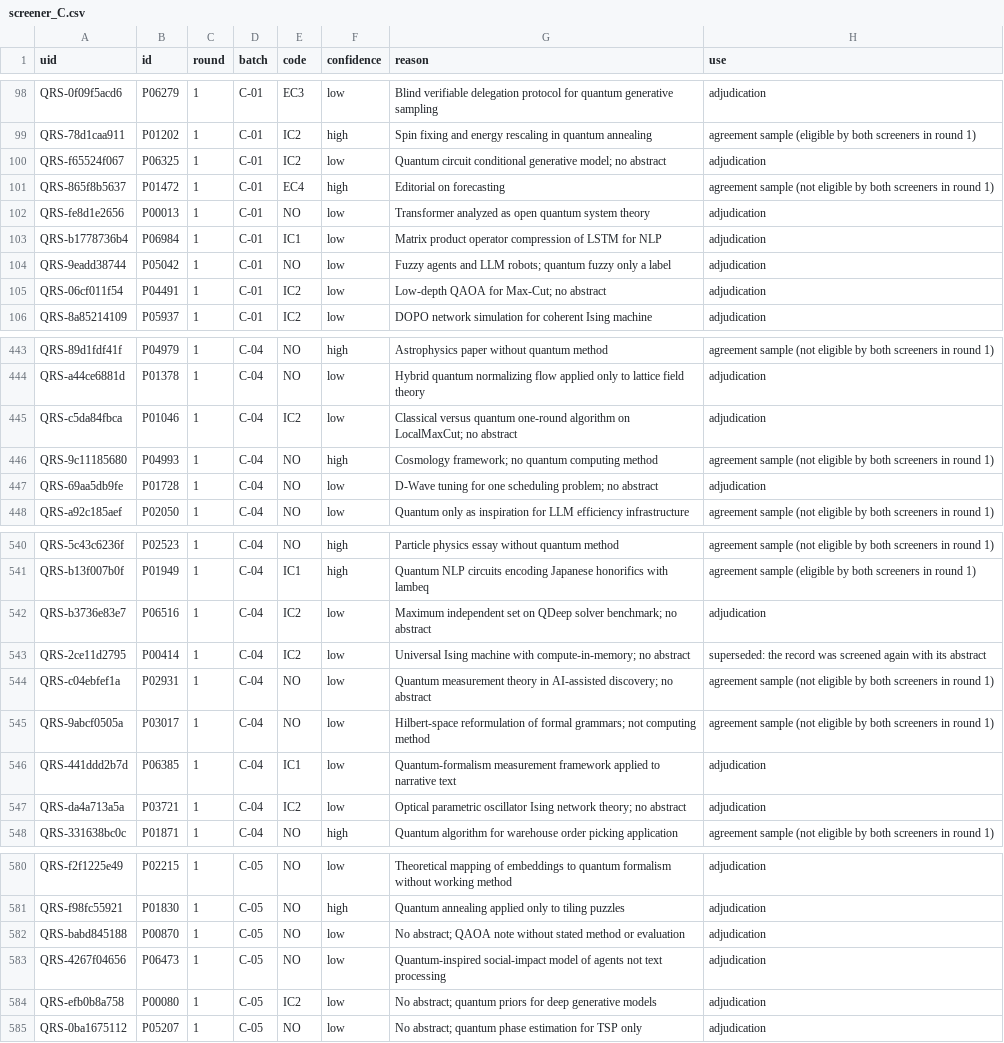
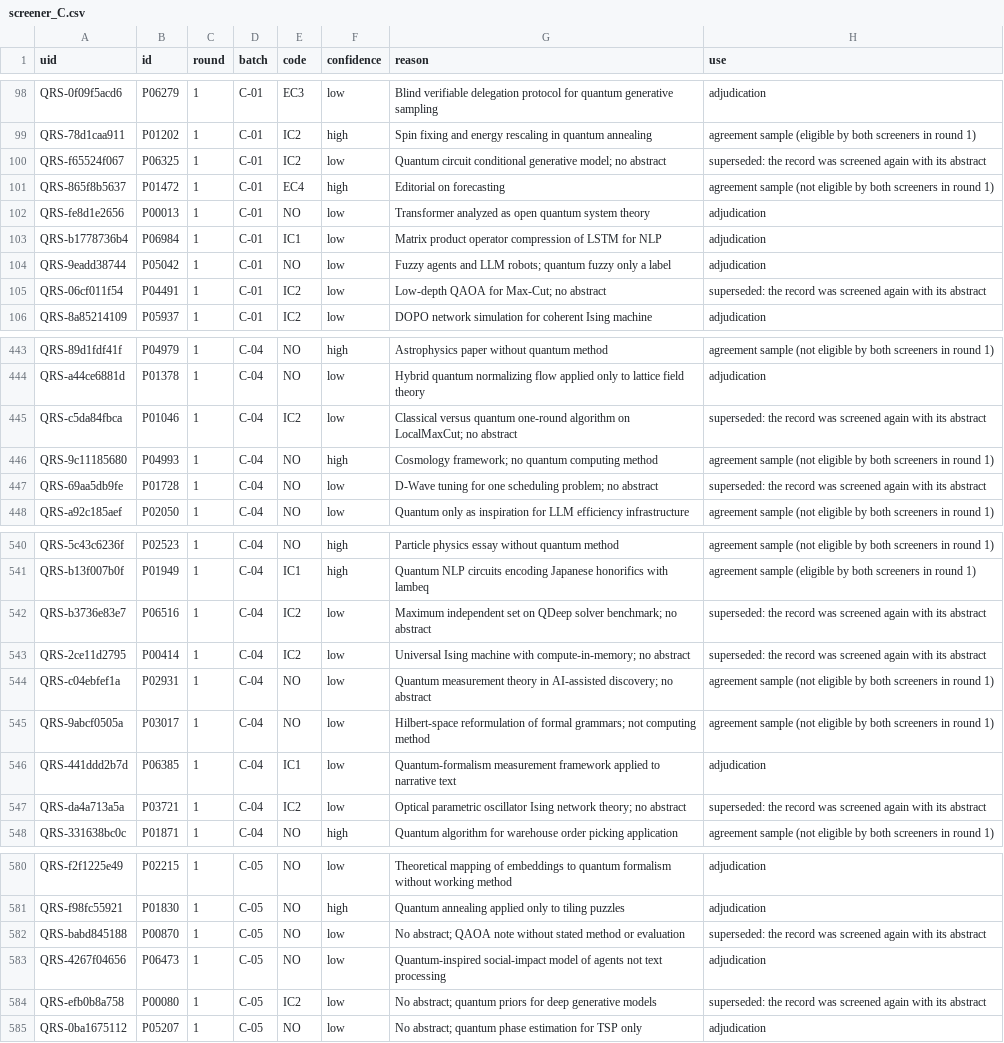
Before and after one commit to AbrarAlotaibi/quantum-redteam-llm-review, a CSV file: search/frame_screening/phase3_adjudication/screener_C.csv, drawn as a sheet; only a part is shown, gaps mark what is left out; the diff covers the shown part only.

Commit message:
Frame screening: round 4 of abstract retrieval (publisher pages re-read, web search by title), final eligibility 2,322
145 more records were screened again with an abstract or a partial text, and the third screener decided the 14 on which the two differ. 156 records remain without an abstract. Final: 1,961 eligible by both screeners, 361 by the third screener, 4,936 not eligible.

```diff
--- a/search/frame_screening/phase3_adjudication/screener_C.csv
+++ b/search/frame_screening/phase3_adjudication/screener_C.csv
@@ -99,3 +99,3 @@ QRS-0f09f5acd6,P06279,1,C-01,EC3,low,Blind verifiable delegation protocol for qu
 QRS-78d1caa911,P01202,1,C-01,IC2,high,Spin fixing and energy rescaling in quantum annealing,agreement sample (eligible by both screeners in round 1)
-QRS-f65524f067,P06325,1,C-01,IC2,low,Quantum circuit conditional generative model; no abstract,adjudication
+QRS-f65524f067,P06325,1,C-01,IC2,low,Quantum circuit conditional generative model; no abstract,superseded: the record was screened again with its abstract
 QRS-865f8b5637,P01472,1,C-01,EC4,high,Editorial on forecasting,agreement sample (not eligible by both screeners in round 1)
@@ -104,3 +104,3 @@ QRS-b1778736b4,P06984,1,C-01,IC1,low,Matrix product operator compression of LSTM
 QRS-9eadd38744,P05042,1,C-01,NO,low,Fuzzy agents and LLM robots; quantum fuzzy only a label,adjudication
-QRS-06cf011f54,P04491,1,C-01,IC2,low,Low-depth QAOA for Max-Cut; no abstract,adjudication
+QRS-06cf011f54,P04491,1,C-01,IC2,low,Low-depth QAOA for Max-Cut; no abstract,superseded: the record was screened again with its abstract
 QRS-8a85214109,P05937,1,C-01,IC2,low,DOPO network simulation for coherent Ising machine,adjudication
@@ -444,5 +444,5 @@ QRS-89d1fdf41f,P04979,1,C-04,NO,high,Astrophysics paper without quantum method,a
 QRS-a44ce6881d,P01378,1,C-04,NO,low,Hybrid quantum normalizing flow applied only to lattice field theory,adjudication
-QRS-c5da84fbca,P01046,1,C-04,IC2,low,Classical versus quantum one-round algorithm on LocalMaxCut; no abstract,adjudication
+QRS-c5da84fbca,P01046,1,C-04,IC2,low,Classical versus quantum one-round algorithm on LocalMaxCut; no abstract,superseded: the record was screened again with its abstract
 QRS-9c11185680,P04993,1,C-04,NO,high,Cosmology framework; no quantum computing method,agreement sample (not eligible by both screeners in round 1)
-QRS-69aa5db9fe,P01728,1,C-04,NO,low,D-Wave tuning for one scheduling problem; no abstract,adjudication
+QRS-69aa5db9fe,P01728,1,C-04,NO,low,D-Wave tuning for one scheduling problem; no abstract,superseded: the record was screened again with its abstract
 QRS-a92c185aef,P02050,1,C-04,NO,low,Quantum only as inspiration for LLM efficiency infrastructure,agreement sample (not eligible by both screeners in round 1)
@@ -541,3 +541,3 @@ QRS-5c43c6236f,P02523,1,C-04,NO,high,Particle physics essay without quantum meth
 QRS-b13f007b0f,P01949,1,C-04,IC1,high,Quantum NLP circuits encoding Japanese honorifics with lambeq,agreement sample (eligible by both screeners in round 1)
-QRS-b3736e83e7,P06516,1,C-04,IC2,low,Maximum independent set on QDeep solver benchmark; no abstract,adjudication
+QRS-b3736e83e7,P06516,1,C-04,IC2,low,Maximum independent set on QDeep solver benchmark; no abstract,superseded: the record was screened again with its abstract
 QRS-2ce11d2795,P00414,1,C-04,IC2,low,Universal Ising machine with compute-in-memory; no abstract,superseded: the record was screened again with its abstract
@@ -546,3 +546,3 @@ QRS-9abcf0505a,P03017,1,C-04,NO,low,Hilbert-space reformulation of formal gramma
 QRS-441ddd2b7d,P06385,1,C-04,IC1,low,Quantum-formalism measurement framework applied to narrative text,adjudication
-QRS-da4a713a5a,P03721,1,C-04,IC2,low,Optical parametric oscillator Ising network theory; no abstract,adjudication
+QRS-da4a713a5a,P03721,1,C-04,IC2,low,Optical parametric oscillator Ising network theory; no abstract,superseded: the record was screened again with its abstract
 QRS-331638bc0c,P01871,1,C-04,NO,high,Quantum algorithm for warehouse order picking application,agreement sample (not eligible by both screeners in round 1)
@@ -581,5 +581,5 @@ QRS-f2f1225e49,P02215,1,C-05,NO,low,Theoretical mapping of embeddings to quantum
 QRS-f98fc55921,P01830,1,C-05,NO,high,Quantum annealing applied only to tiling puzzles,adjudication
-QRS-babd845188,P00870,1,C-05,NO,low,No abstract; QAOA note without stated method or evaluation,adjudication
+QRS-babd845188,P00870,1,C-05,NO,low,No abstract; QAOA note without stated method or evaluation,superseded: the record was screened again with its abstract
 QRS-4267f04656,P06473,1,C-05,NO,low,Quantum-inspired social-impact model of agents not text processing,adjudication
-QRS-efb0b8a758,P00080,1,C-05,IC2,low,No abstract; quantum priors for deep generative models,adjudication
+QRS-efb0b8a758,P00080,1,C-05,IC2,low,No abstract; quantum priors for deep generative models,superseded: the record was screened again with its abstract
 QRS-0ba1675112,P05207,1,C-05,NO,low,No abstract; quantum phase estimation for TSP only,adjudication
```
Also changed, not shown: 14 added rows and 32 edited cells elsewhere in this file, search/frame_screening/phase2_abstracts_and_rescreening/retrieved_abstracts.csv, search/frame_screening/phase5_selection/eligible_by_role.csv, 11 other files.
